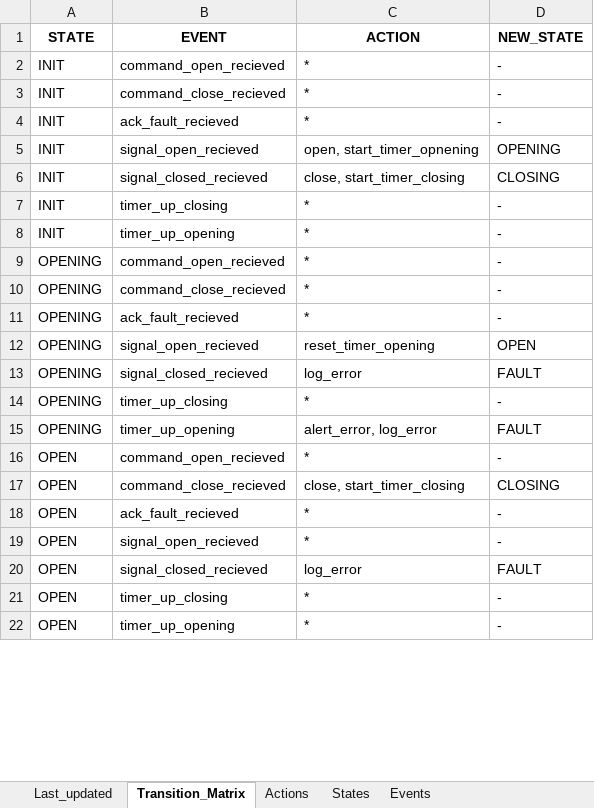
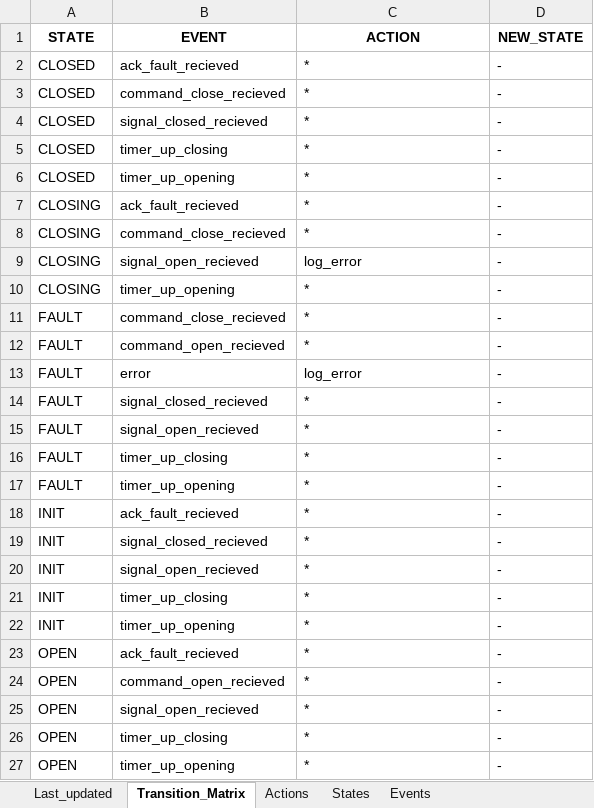
Before and after one commit to DonJanosch/node-red-brewery, an Excel workbook: valves_matrix_edited.xlsx, sheet Transition_Matrix, drawn as a sheet; only a part is shown; values as stored, in another font and other column widths than the file's, no borders; charts and pictures not drawn; removed rows and columns are numbered as before the commit, all else as after; the diff covers the shown part only; the diff names each change by its address in the sheet, - before the commit and + after, or states it on an @@ line.

Commit message:
Advanced the valves_matrix_edited.xlsx to contain all the required logic

```diff
--- a/valves_matrix_edited.xlsx (sheet Transition_Matrix)
+++ b/valves_matrix_edited.xlsx (sheet Transition_Matrix)
+row 2: CLOSED | ack_fault_recieved | * | -
+row 3: CLOSED | command_close_recieved | * | -
+row 4: CLOSED | signal_closed_recieved | * | -
+row 5: CLOSED | timer_up_closing | * | -
+row 6: CLOSED | timer_up_opening | * | -
@@ row 25 moved to row 7: CLOSING @@
-A8 (STATE): INIT
+A8 (STATE): CLOSING
-B8 (EVENT): command_open_recieved
+B8 (EVENT): command_close_recieved
+row 9: CLOSING | signal_open_recieved | log_error | -
+row 10: CLOSING | timer_up_opening | * | -
-A11 (STATE): INIT
+A11 (STATE): FAULT
+row 12: FAULT | command_open_recieved | * | -
+row 13: FAULT | error | log_error | -
+row 14: FAULT | signal_closed_recieved | * | -
+row 15: FAULT | signal_open_recieved | * | -
+row 16: FAULT | timer_up_closing | * | -
+row 17: FAULT | timer_up_opening | * | -
-row 5: INIT | signal_open_recieved | open, start_timer_opnening | OPENING
-C19 (ACTION): close, start_timer_closing
+C19 (ACTION): *
-D19 (NEW_STATE): CLOSING
+D19 (NEW_STATE): -
+row 20: INIT | signal_open_recieved | * | -
-row 9: OPENING | command_open_recieved | * | -
-A23 (STATE): OPENING
+A23 (STATE): OPEN
-B23 (EVENT): command_close_recieved
+B23 (EVENT): ack_fault_recieved
@@ row 11 moved to row 28: OPENING @@
@@ row 12 moved to row 46: OPENING @@
@@ row 13 moved to row 43: OPENING @@
@@ row 14 moved to row 30: OPENING @@
@@ row 15 moved to row 44: OPENING @@
@@ row 17 moved to row 33: OPEN @@
-row 18: OPEN | ack_fault_recieved | * | -
@@ row 20 moved to row 41: OPEN @@
```
Also changed, not shown: 11 added rows, 16 removed rows and 7 edited cells elsewhere in this sheet, sheet Last_updated, sheet Events, charts or pictures, 3 other files.
